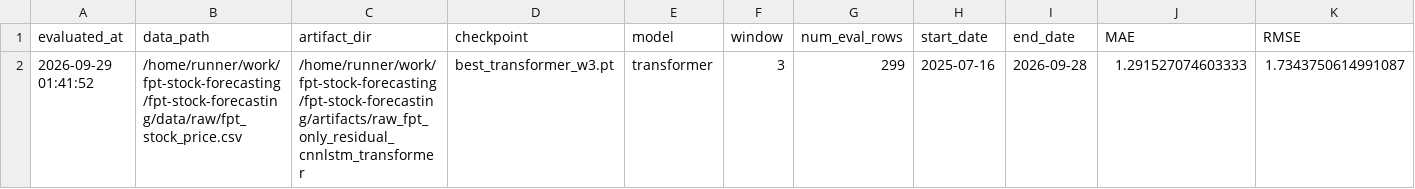
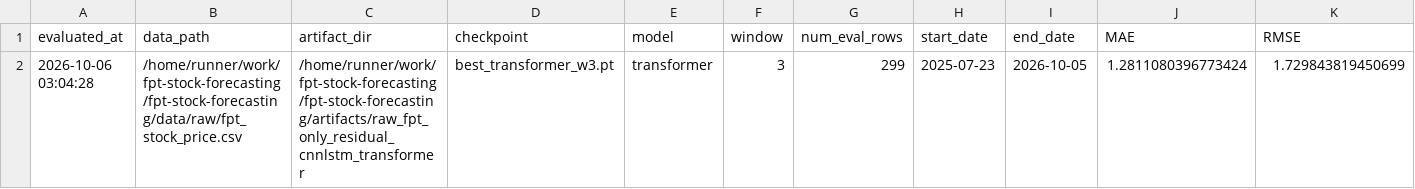
Before and after one commit to dlhdwan/fpt-stock-forecasting, a CSV file: artifacts/raw_fpt_only_residual_cnnlstm_transformer/output/weekly_evaluation.csv, drawn as a sheet; only a part is shown; removed rows and columns are numbered as before the commit, all else as after; rows hold the shown columns only; the diff names each change by its address in the sheet, - before the commit and + after, or states it on an @@ line.

```diff
--- a/artifacts/raw_fpt_only_residual_cnnlstm_transformer/output/weekly_evaluation.csv
+++ b/artifacts/raw_fpt_only_residual_cnnlstm_transformer/output/weekly_evaluation.csv
-row 2: 2026-09-29 01:41:52 | /home/runner/work/fpt-stock-forecasting/fpt-stock-forecasting/data/raw/fpt_stock_price.csv | /home/runner/work/fpt-stock-forecasting/fpt-stock-forecasting/artifacts/raw_fpt_only_residual_cnnlstm_transformer | best_transformer_w3.pt | transformer | 3 | 299 | 2025-07-16 | 2026-09-28 | 1.291527074603333 | 1.7343750614991087
+row 2: 2026-10-06 03:04:28 | /home/runner/work/fpt-stock-forecasting/fpt-stock-forecasting/data/raw/fpt_stock_price.csv | /home/runner/work/fpt-stock-forecasting/fpt-stock-forecasting/artifacts/raw_fpt_only_residual_cnnlstm_transformer | best_transformer_w3.pt | transformer | 3 | 299 | 2025-07-23 | 2026-10-05 | 1.2811080396773424 | 1.729843819450699
```
Also changed, not shown: artifacts/raw_fpt_only_residual_cnnlstm_transformer/output/evaluation_history.csv, artifacts/raw_fpt_only_residual_cnnlstm_transformer/output/weekly_predictions.csv, 1 other file.
